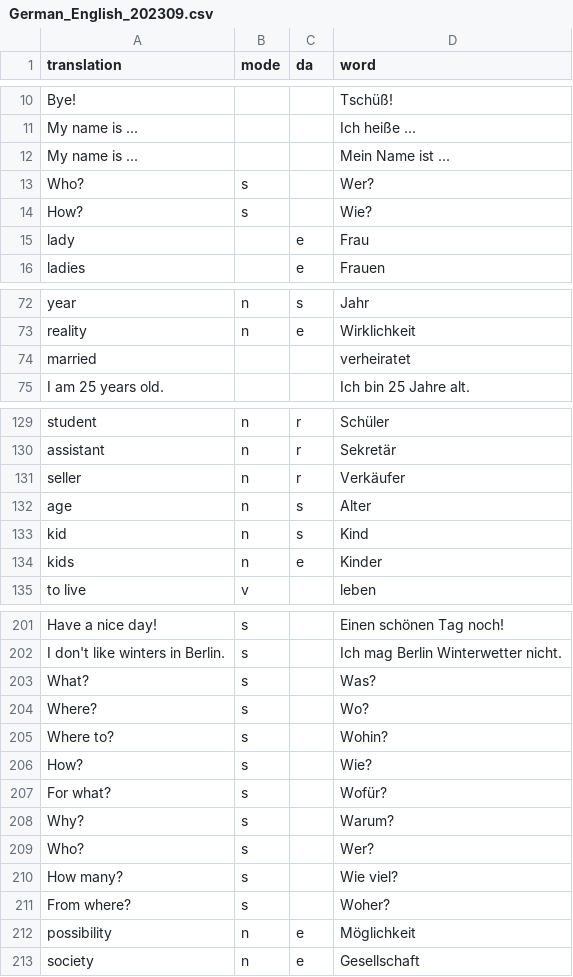
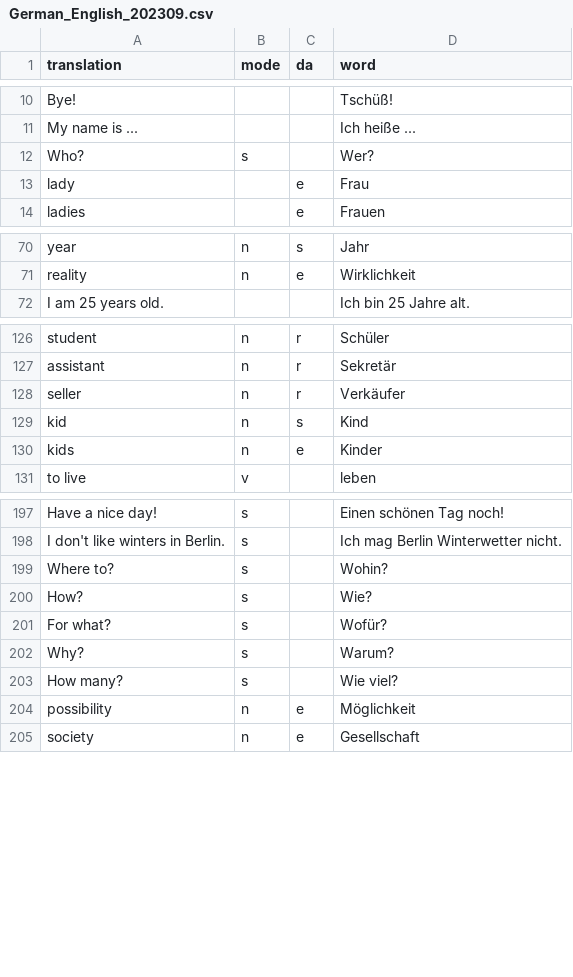
Before and after one commit to Clapton79/german_vocab, a CSV file: vocabularies/German_English_202309.csv, drawn as a sheet; only a part is shown, gaps mark what is left out.

```diff
--- a/vocabularies/German_English_202309.csv
+++ b/vocabularies/German_English_202309.csv
@@ -11,5 +11,3 @@ Bye!,,,Tschüß!
 My name is ...,,,Ich heiße ...
-My name is ...,,,Mein Name ist ...
 Who?,s,,Wer?
-How?,s,,Wie?
 lady,,e,Frau
@@ -73,3 +71,2 @@ year,n,s,Jahr
 reality,n,e,Wirklichkeit
-married,,,verheiratet
 I am 25 years old.,,,Ich bin 25 Jahre alt.
@@ -131,3 +128,2 @@ assistant,n,r,Sekretär
 seller,n,r,Verkäufer
-age,n,s,Alter
 kid,n,s,Kind
@@ -202,4 +198,2 @@ Have a nice day!,s,,Einen schönen Tag noch!
 I don't like winters in Berlin.,s,,Ich mag Berlin Winterwetter nicht.
-What?,s,,Was?
-Where?,s,,Wo?
 Where to?,s,,Wohin?
@@ -208,5 +202,3 @@ For what?,s,,Wofür?
 Why?,s,,Warum?
-Who?,s,,Wer?
 How many?,s,,Wie viel?
-From where?,s,,Woher?
 possibility,n,e,Möglichkeit
```
Also changed, not shown: vocabularies/German_English_202310.csv.
